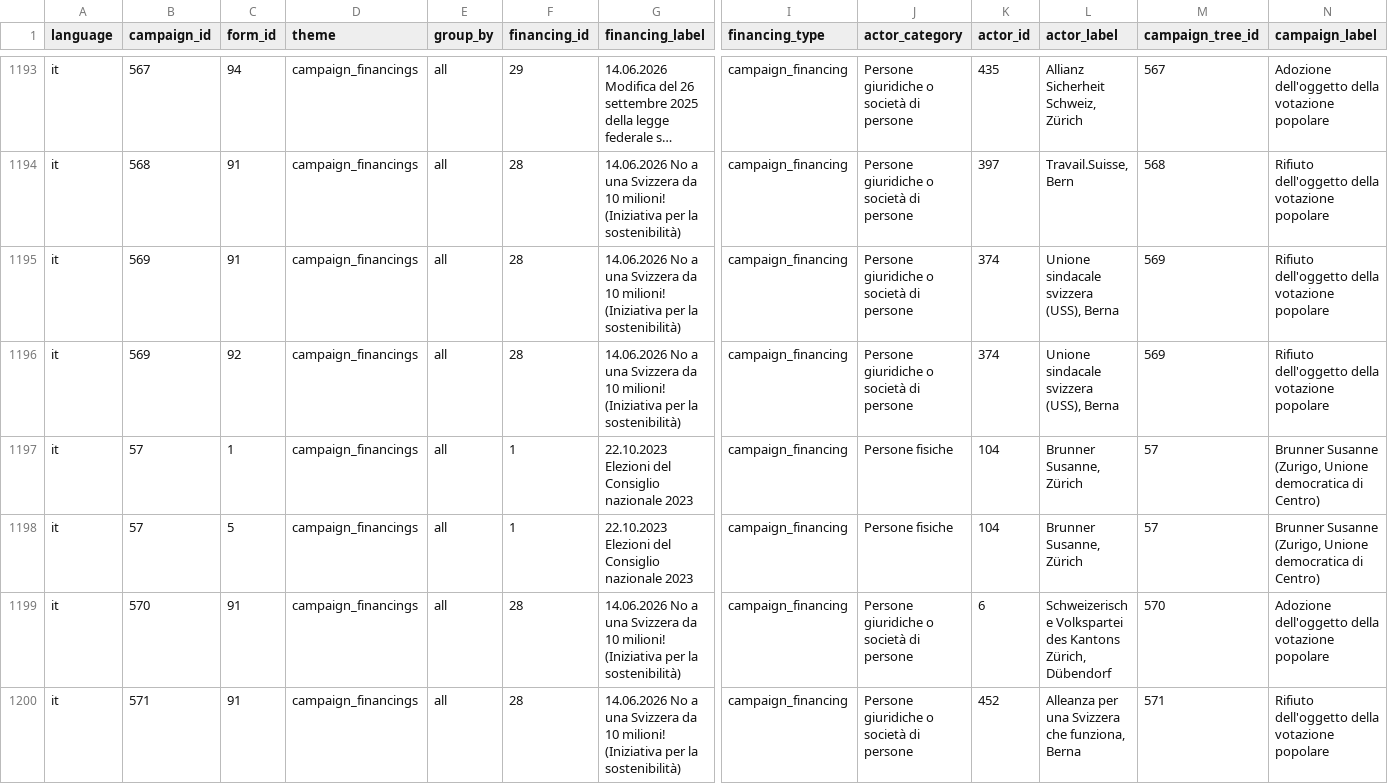
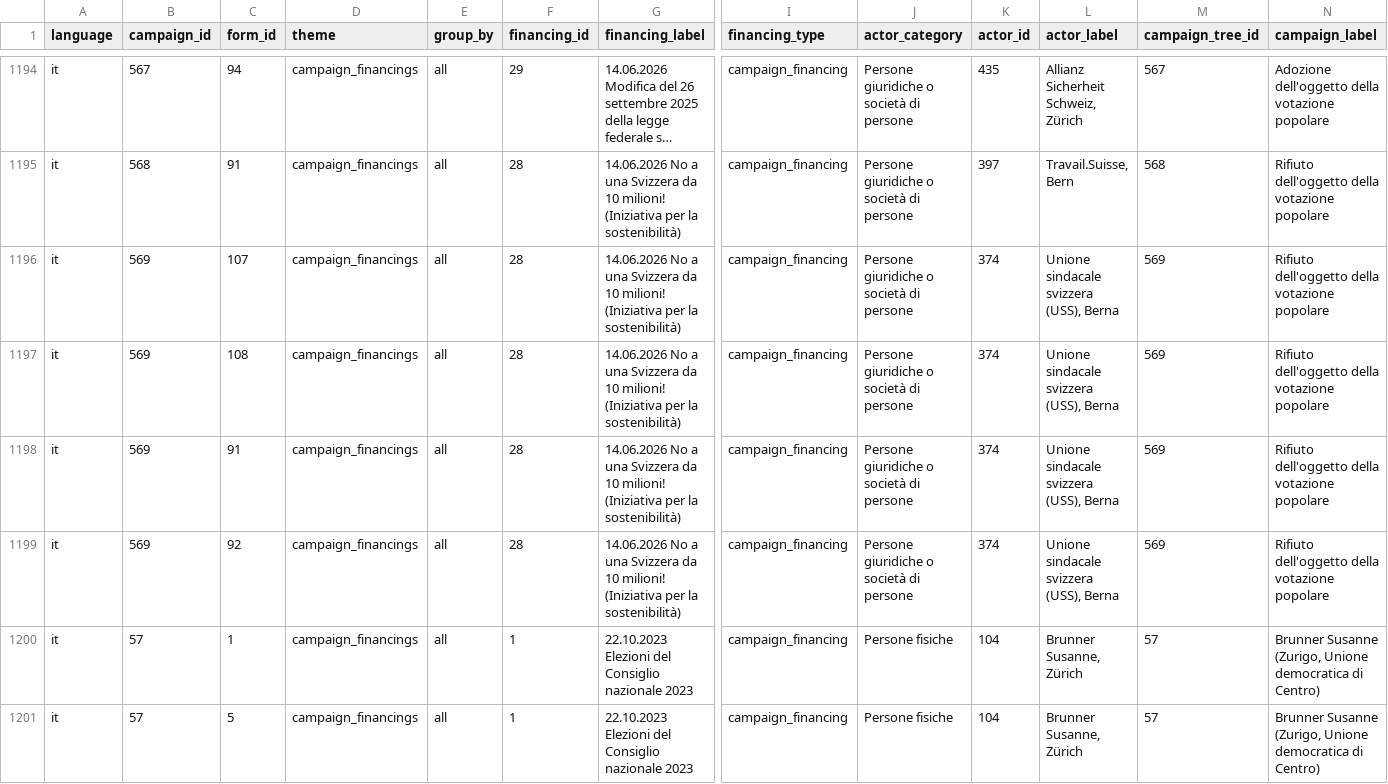
Before and after one commit to lgnbhl/lgnbhl.github.io, a CSV file: swiss-political-financing/data/it/forms/forms.csv, drawn as a sheet; only a part is shown, gaps mark what is left out; the shorter side is filled out with more unchanged rows; long unchanged cells end in …; rows hold the shown columns only; the diff covers the shown part only; the diff names each change by its address in the sheet, - before the commit and + after, or states it on an @@ line.

```diff
--- a/swiss-political-financing/data/it/forms/forms.csv
+++ b/swiss-political-financing/data/it/forms/forms.csv
+row 1196: it | 569 | 107 | campaign_financings | all | 28 | 14.06.2026 No a una Svizzera da 10 milioni! (Iniziativa per la sostenibilità) | campaign_financing | Persone giuridiche o società di persone | 374 | Unione sindacale svizzera (USS), Berna | 569 | Rifiuto dell'oggetto della votazione popolare
+row 1197: it | 569 | 108 | campaign_financings | all | 28 | 14.06.2026 No a una Svizzera da 10 milioni! (Iniziativa per la sostenibilità) | campaign_financing | Persone giuridiche o società di persone | 374 | Unione sindacale svizzera (USS), Berna | 569 | Rifiuto dell'oggetto della votazione popolare
```
Also changed, not shown: 9 added rows elsewhere in this file, swiss-political-financing/data/de/allowances/allowance_appearances.csv, swiss-political-financing/data/de/forms/forms.csv, 25 other files.
